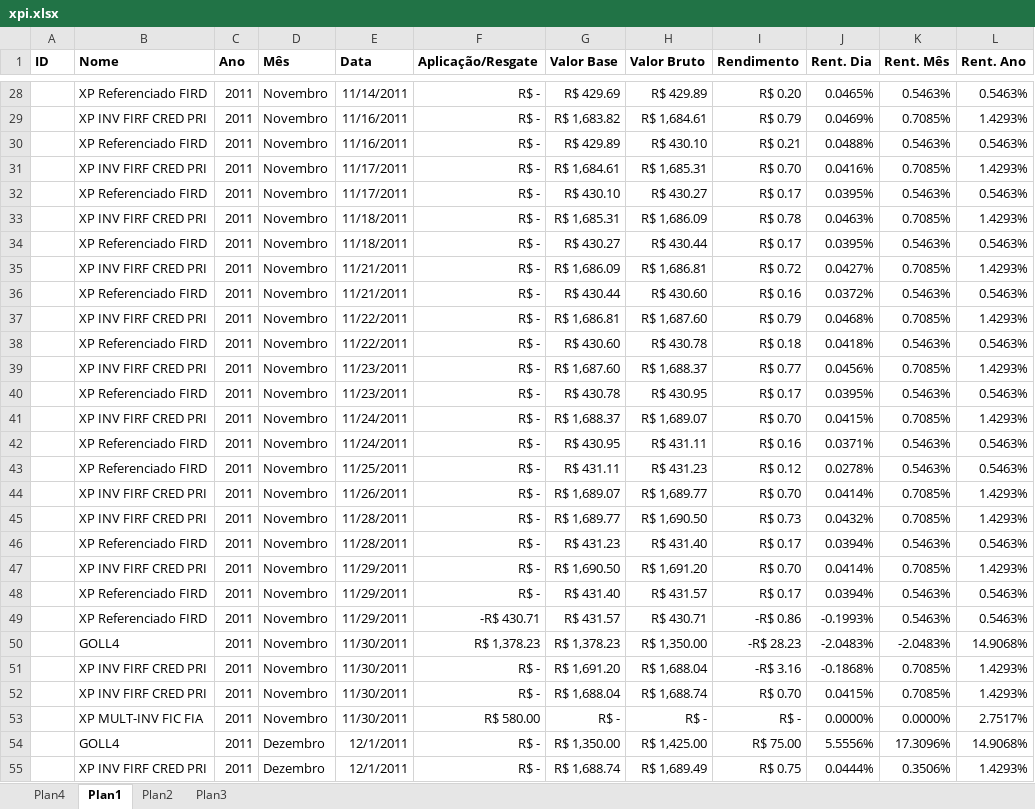
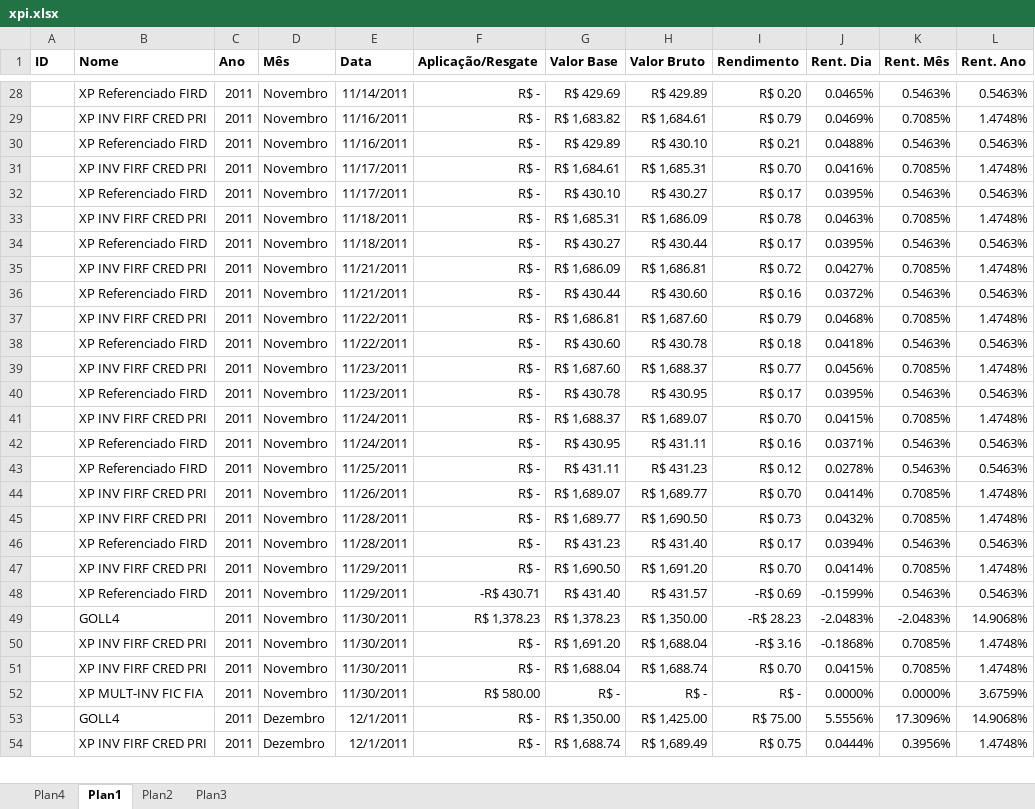
Before and after one commit to bengelbert/ifsc, an Excel workbook: stocks/xpi.xlsx, sheet Plan1, drawn as a sheet; only a part is shown, gaps mark what is left out; values as stored, in another font and other column widths than the file's, no borders; conditional formats and table styles not drawn; removed rows and columns are numbered as before the commit, all else as after; the diff covers the shown part only; the diff names each change by its address in the sheet, - before the commit and + after, or states it on an @@ line.

```diff
--- a/stocks/xpi.xlsx (sheet Plan1)
+++ b/stocks/xpi.xlsx (sheet Plan1)
-L29 (Rent. Ano): 1.4293%
+L29 (Rent. Ano): 1.4748%
-L31 (Rent. Ano): 1.4293%
+L31 (Rent. Ano): 1.4748%
-L33 (Rent. Ano): 1.4293%
+L33 (Rent. Ano): 1.4748%
-L35 (Rent. Ano): 1.4293%
+L35 (Rent. Ano): 1.4748%
-L37 (Rent. Ano): 1.4293%
+L37 (Rent. Ano): 1.4748%
-L39 (Rent. Ano): 1.4293%
+L39 (Rent. Ano): 1.4748%
-L41 (Rent. Ano): 1.4293%
+L41 (Rent. Ano): 1.4748%
-L44:L45 (Rent. Ano): 1.4293%
+L44:L45 (Rent. Ano): 1.4748%
-L47 (Rent. Ano): 1.4293%
+L47 (Rent. Ano): 1.4748%
-F48 (Aplicação/Resgate): R$ -
+F48 (Aplicação/Resgate): -R$ 430.71
-I48 (Rendimento): R$ 0.17
+I48 (Rendimento): -R$ 0.69
-J48 (Rent. Dia): 0.0394%
+J48 (Rent. Dia): -0.1599%
-row 49:  | XP Referenciado FIRD | 2011 | Novembro | 11/29/2011 | -R$ 430.71 | R$ 431.57 | R$ 430.71 | -R$ 0.86 | -0.1993% | 0.5463% | 0.5463%
-L50:L51 (Rent. Ano): 1.4293%
+L50:L51 (Rent. Ano): 1.4748%
-L52 (Rent. Ano): 2.7517%
+L52 (Rent. Ano): 3.6759%
-K54 (Rent. Mês): 0.3506%
+K54 (Rent. Mês): 0.3956%
-L54 (Rent. Ano): 1.4293%
+L54 (Rent. Ano): 1.4748%
```
Also changed, not shown: 5 added rows, 1 removed row and 68 edited cells elsewhere in this sheet, sheet Plan4, 1 other file.
